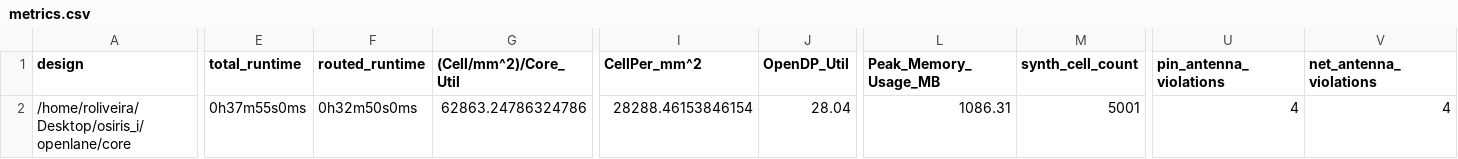
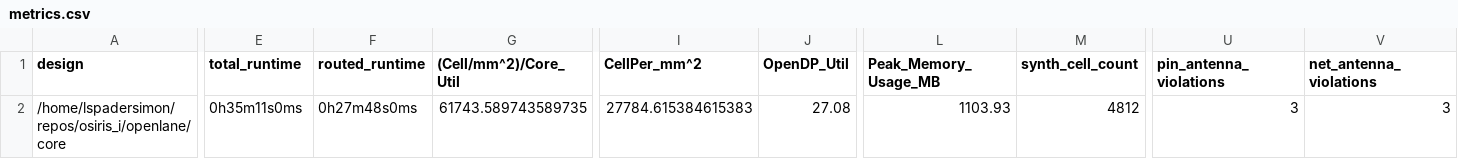
Before and after one commit to grouposiris/osiris_i, a CSV file: signoff/core/metrics.csv, drawn as a sheet; only a part is shown, gaps mark what is left out; the diff covers the shown part only; the diff names each change by its address in the sheet, - before the commit and + after, or states it on an @@ line.

Commit message:
commit of osiris_i_wrapper: tried to synth it

```diff
--- a/signoff/core/metrics.csv
+++ b/signoff/core/metrics.csv
-A2 (design): /home/roliveira/Desktop/osiris_i/openlane/core
+A2 (design): /home/lspadersimon/repos/osiris_i/openlane/core
-E2 (total_runtime): 0h37m55s0ms
+E2 (total_runtime): 0h35m11s0ms
-F2 (routed_runtime): 0h32m50s0ms
+F2 (routed_runtime): 0h27m48s0ms
-G2 ((Cell/mm^2)/Core_Util): 62863.24786324786
+G2 ((Cell/mm^2)/Core_Util): 61743.589743589735
-I2 (CellPer_mm^2): 28288.46153846154
+I2 (CellPer_mm^2): 27784.615384615383
-J2 (OpenDP_Util): 28.04
+J2 (OpenDP_Util): 27.08
-L2 (Peak_Memory_Usage_MB): 1086.31
+L2 (Peak_Memory_Usage_MB): 1103.93
-M2 (synth_cell_count): 5001
+M2 (synth_cell_count): 4812
-U2 (pin_antenna_violations): 4
+U2 (pin_antenna_violations): 3
-V2 (net_antenna_violations): 4
+V2 (net_antenna_violations): 3
```
Also changed, not shown: 24 edited cells elsewhere in this file, signoff/uart_wbs_bridge/metrics.csv, 45 other files.
